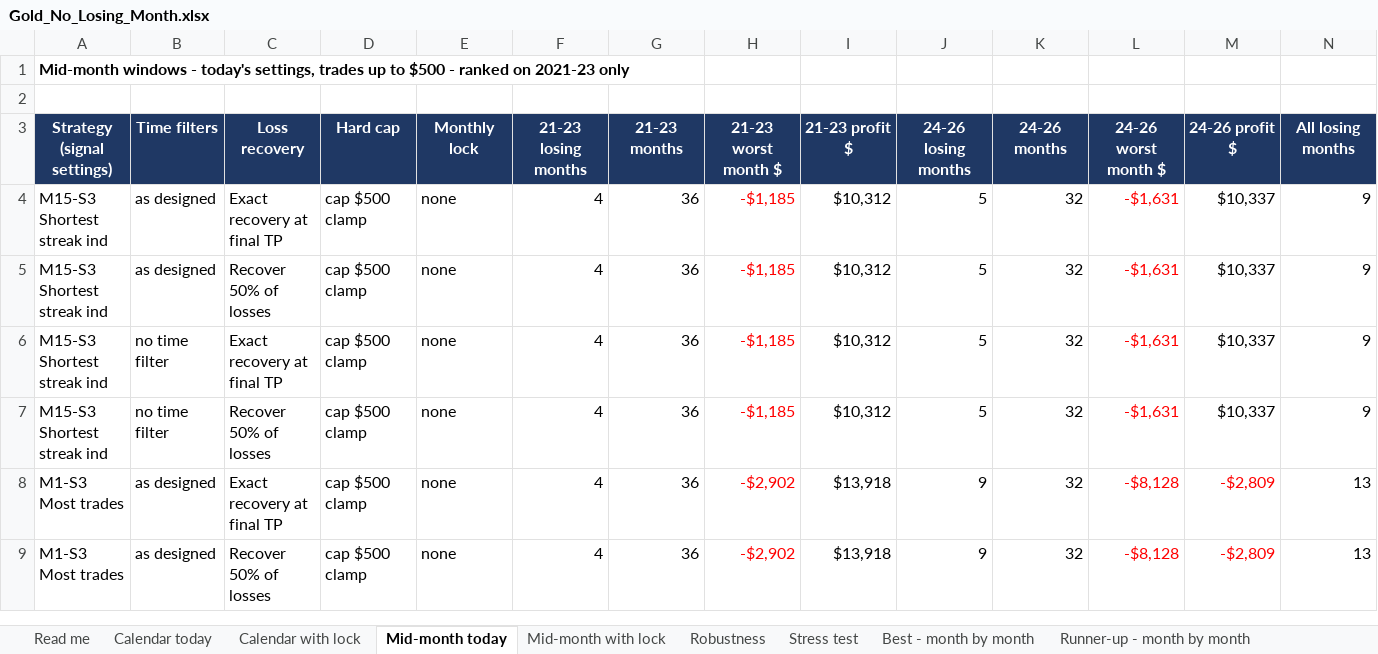
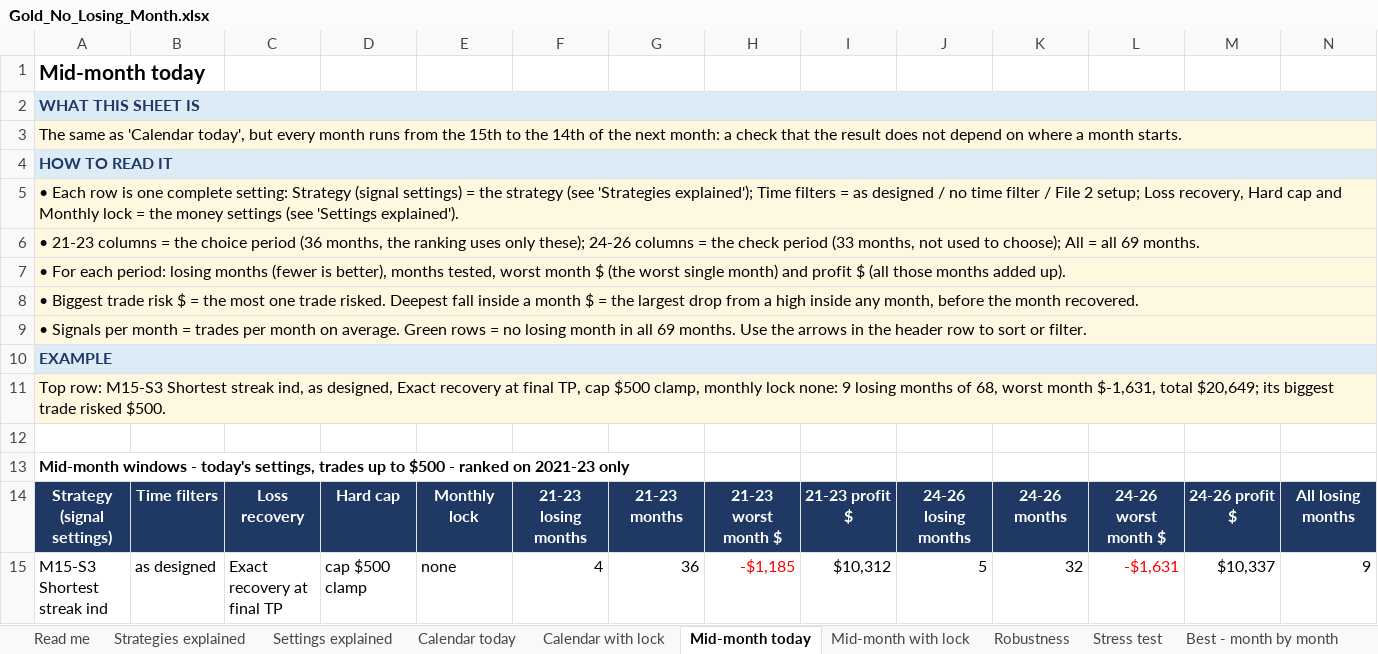
Before and after one commit to CoderEnthraX/Bank-Loan-Report, an Excel workbook: Research/deliverables/Gold_No_Losing_Month.xlsx, sheet Mid-month today, drawn as a sheet; only a part is shown; the shorter side is filled out with more unchanged rows; values as stored, in another font and other column widths than the file's, no borders; charts and pictures not drawn; removed rows and columns are numbered as before the commit, all else as after; rows hold the shown columns only; the diff names each change by its address in the sheet, - before the commit and + after, or states it on an @@ line.

```diff
--- a/Research/deliverables/Gold_No_Losing_Month.xlsx (sheet Mid-month today)
+++ b/Research/deliverables/Gold_No_Losing_Month.xlsx (sheet Mid-month today)
+sheet tab: Strategies explained
+sheet tab: Settings explained
+row 1: Mid-month today
+row 2: WHAT THIS SHEET IS
+row 3: The same as 'Calendar today', but every month runs from the 15th to the 14th of the next month: a check that the result does not depend on where a month starts.
+row 4: HOW TO READ IT
+row 5: • Each row is one complete setting: Strategy (signal settings) = the strategy (see 'Strategies explained'); Time filters = as designed / no time filter / File 2 setup; Loss recovery, Hard cap and Monthly lock = the money settings (see 'Settings explained').
+row 6: • 21-23 columns = the choice period (36 months, the ranking uses only these); 24-26 columns = the check period (33 months, not used to choose); All = all 69 months.
+row 7: • For each period: losing months (fewer is better), months tested, worst month $ (the worst single month) and profit $ (all those months added up).
+row 8: • Biggest trade risk $ = the most one trade risked. Deepest fall inside a month $ = the largest drop from a high inside any month, before the month recovered.
+row 9: • Signals per month = trades per month on average. Green rows = no losing month in all 69 months. Use the arrows in the header row to sort or filter.
+row 10: EXAMPLE
+row 11: Top row: M15-S3 Shortest streak ind, as designed, Exact recovery at final TP, cap $500 clamp, monthly lock none: 9 losing months of 68, worst month $-1,631, total $20,649; its biggest trade risked $500.
+row 12: (empty)
-row 2: (empty)
```
Also changed, not shown: sheet Read me, sheet Mid-month with lock, sheet Calendar with lock, sheet Calendar today, sheet Robustness, sheet Best - month by month, 5 more sheets, formulas that keep their value, 42 other files.
